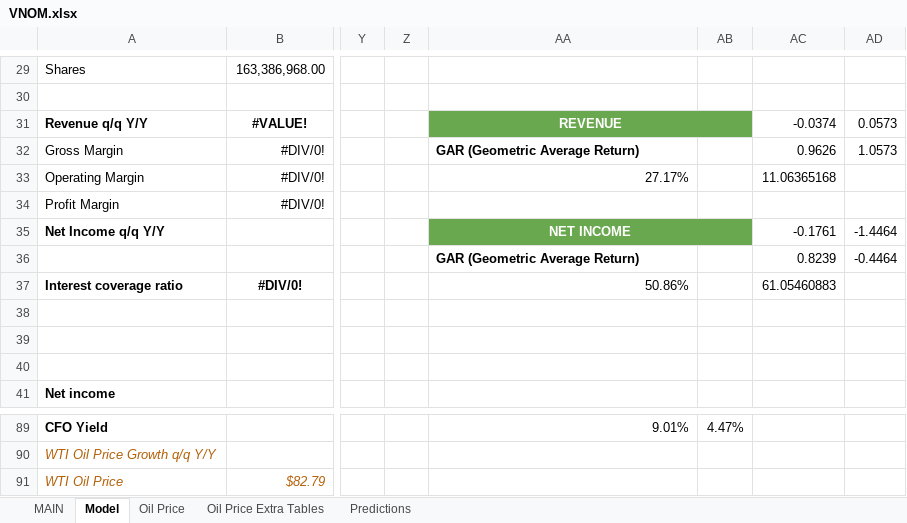
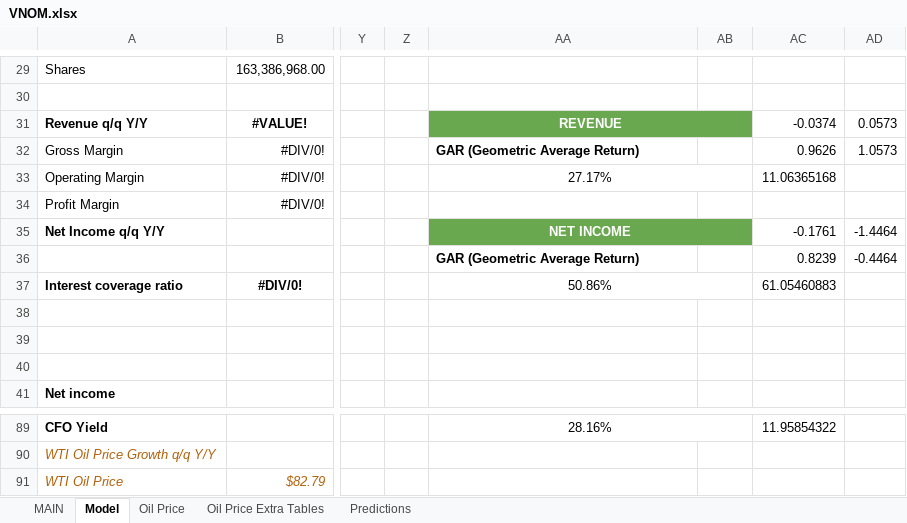
Before and after one commit to alopezmoreira1989/Stock-Fundamental-Analysis, an Excel workbook: VNOM.xlsx, sheet Model, drawn as a sheet; only a part is shown, gaps mark what is left out; values as stored, in another font and other column widths than the file's, no borders; charts and pictures not drawn; the diff covers the shown part only; the diff names each change by its address in the sheet, - before the commit and + after, or states it on an @@ line.

```diff
--- a/VNOM.xlsx (sheet Model)
+++ b/VNOM.xlsx (sheet Model)
-AA33 alignment: right
+AA33 alignment: center
+AA33:AB33 merged
-AA37 alignment: right
+AA37 alignment: center
+AA37:AB37 merged
-AA89: 9.01%
+AA89: 28.16%
-AA89 alignment: right
+AA89 alignment: center
+AA89:AB89 merged
-AB89: 4.47%
+AB89: (empty)
-AC89: (empty)
+AC89: 11.95854322
```
Also changed, not shown: 56 edited cells, cell formats and merged cells elsewhere in this sheet.
